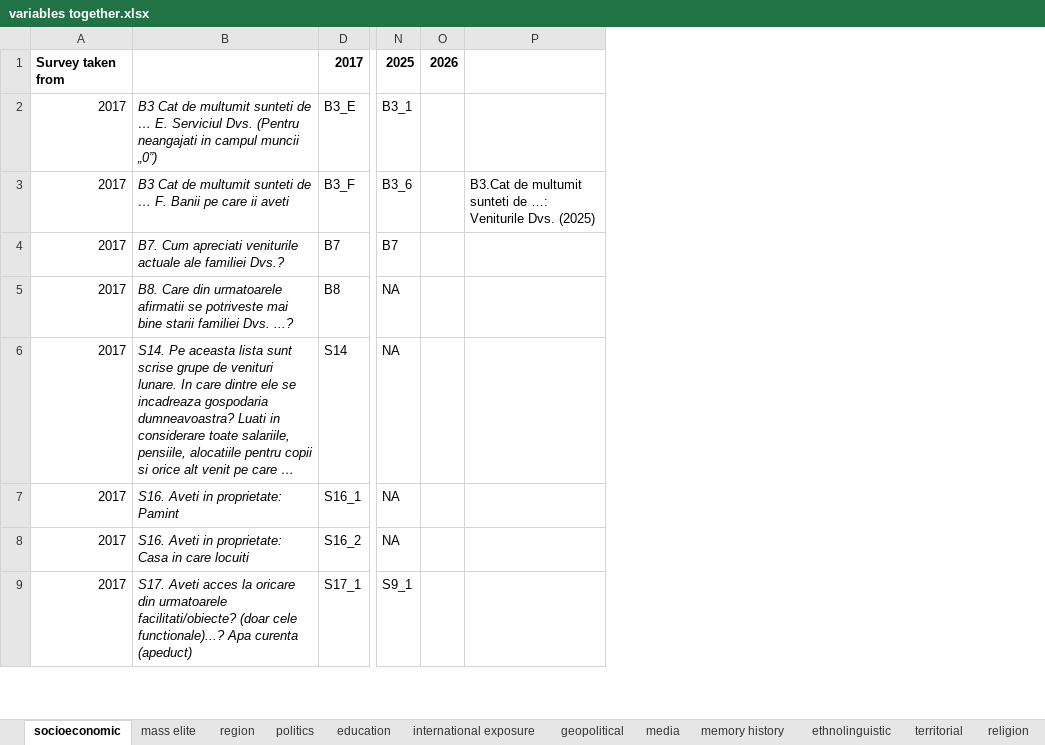
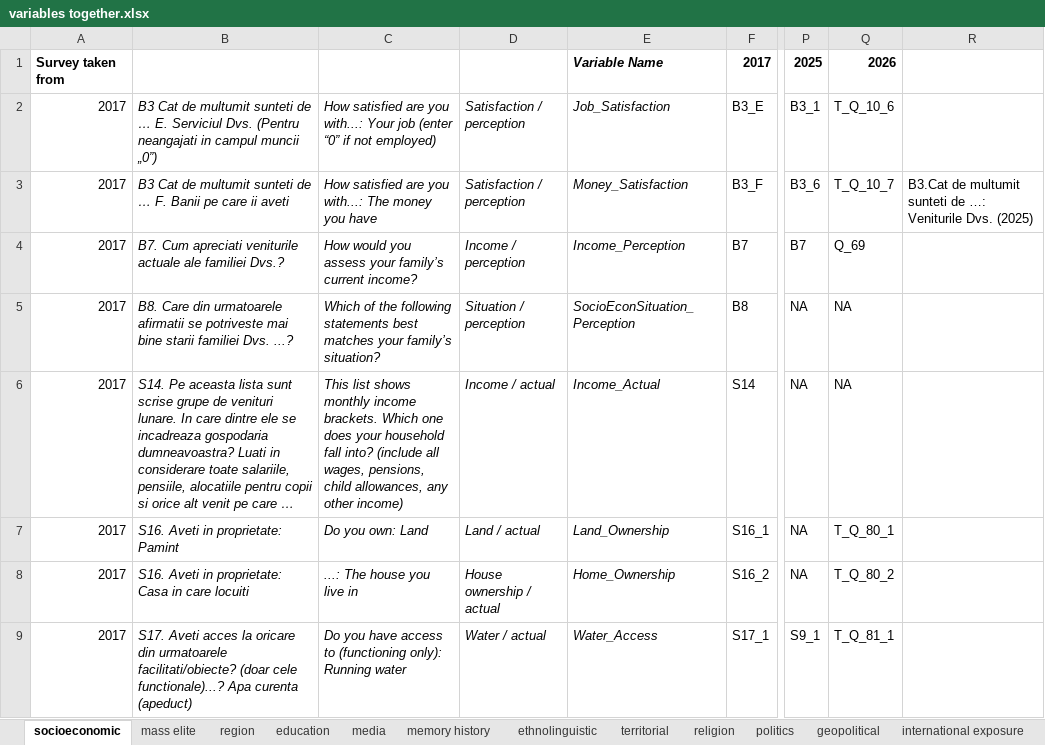
Before and after one commit to ellie-knott/Moldova_general_2026, an Excel workbook: BOP/Surveys/Indicator selection/variables together.xlsx, sheet socioeconomic, drawn as a sheet; only a part is shown, gaps mark what is left out; long unchanged cells end in …; values as stored, in another font and other column widths than the file's, no borders; conditional formats not drawn; removed rows and columns are numbered as before the commit, all else as after; the diff names each change by its address in the sheet, - before the commit and + after, or states it on an @@ line.

```diff
--- a/BOP/Surveys/Indicator selection/variables together.xlsx (sheet socioeconomic)
+++ b/BOP/Surveys/Indicator selection/variables together.xlsx (sheet socioeconomic)
@@ sheet tab order changed: socioeconomic | mass elite | region | education | media | memory history | ethnolinguistic | territorial | religion | politics | geopolitical | international exposure @@
@@ column C unhidden, rows 2-9: How satisfied are you with...: Your job (enter “0” if not employed) | How satisfied are you with...: The money you have | How would you assess your family’s current income? | Which of the following statements best matches your family’s situation? | This list shows monthly income brackets. Which one does your household fall into? (include all wages, pensions, child allowances, any other income) | Do you own: Land | ...: The house you live in | Do you have access to (functioning only): Running water @@
+column D, rows 2-9: Satisfaction / perception | Satisfaction / perception | Income / perception | Situation / perception | Income / actual | Land / actual | House ownership / actual | Water / actual
+column E, rows 1-9: Variable Name | Job_Satisfaction | Money_Satisfaction | Income_Perception | SocioEconSituation_Perception | Income_Actual | Land_Ownership | Home_Ownership | Water_Access
-column O, row 1: 2026
+column Q, rows 1-9: 2026 | T_Q_10_6 | T_Q_10_7 | Q_69 | NA | NA | T_Q_80_1 | T_Q_80_2 | T_Q_81_1
```
Also changed, not shown: sheet ethnolinguistic, sheet mass elite, sheet international exposure, sheet media, sheet region, sheet religion, 4 more sheets, hidden cells, 7 other files.
